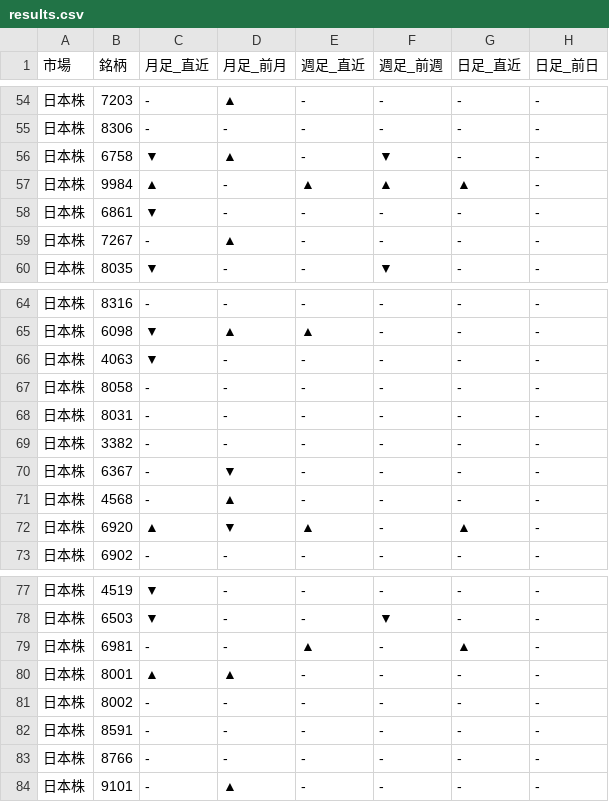
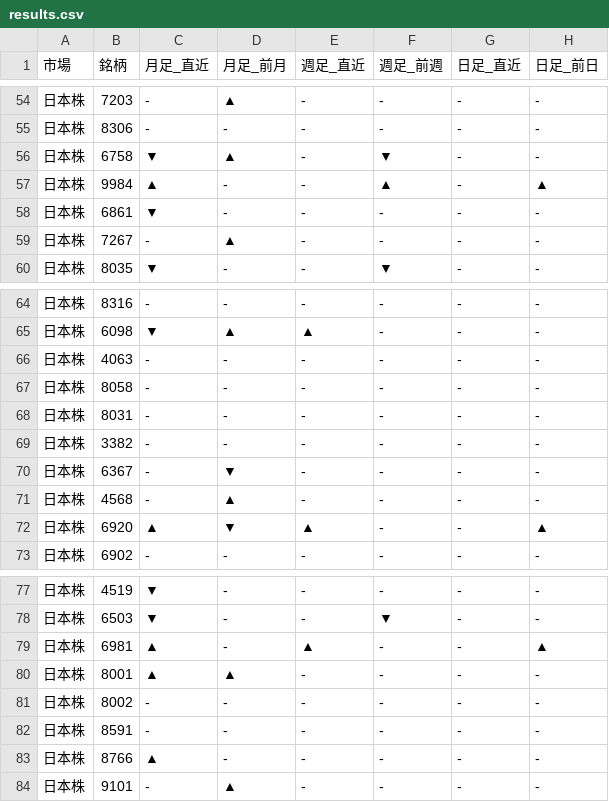
Before and after one commit to Yuya3500/pythonProject2, a CSV file: results.csv, drawn as a sheet; only a part is shown, gaps mark what is left out.

```diff
--- a/results.csv
+++ b/results.csv
@@ -56,3 +56,3 @@
 日本株,6758,▼,▲,-,▼,-,-
-日本株,9984,▲,-,▲,▲,▲,-
+日本株,9984,▲,-,-,▲,-,▲
 日本株,6861,▼,-,-,-,-,-
@@ -65,3 +65,3 @@
 日本株,6098,▼,▲,▲,-,-,-
-日本株,4063,▼,-,-,-,-,-
+日本株,4063,-,-,-,-,-,-
 日本株,8058,-,-,-,-,-,-
@@ -71,3 +71,3 @@
 日本株,4568,-,▲,-,-,-,-
-日本株,6920,▲,▼,▲,-,▲,-
+日本株,6920,▲,▼,▲,-,-,▲
 日本株,6902,-,-,-,-,-,-
@@ -78,3 +78,3 @@
 日本株,6503,▼,-,-,▼,-,-
-日本株,6981,-,-,▲,-,▲,-
+日本株,6981,▲,-,▲,-,-,▲
 日本株,8001,▲,▲,-,-,-,-
@@ -82,3 +82,3 @@
 日本株,8591,-,-,-,-,-,-
-日本株,8766,-,-,-,-,-,-
+日本株,8766,▲,-,-,-,-,-
 日本株,9101,-,▲,-,-,-,-
```
